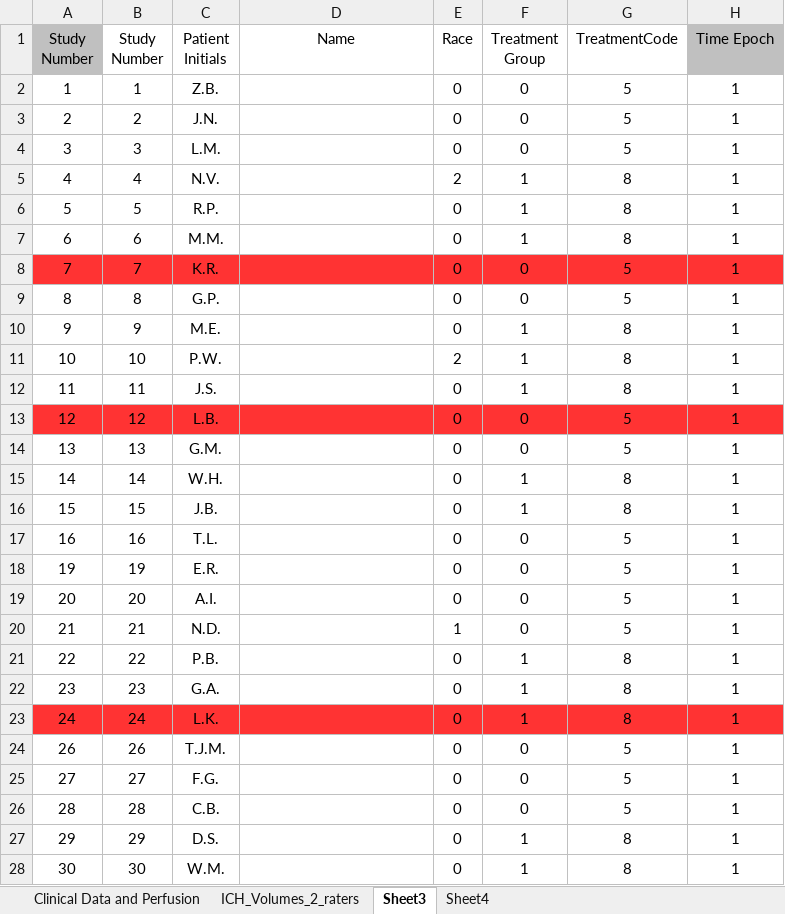
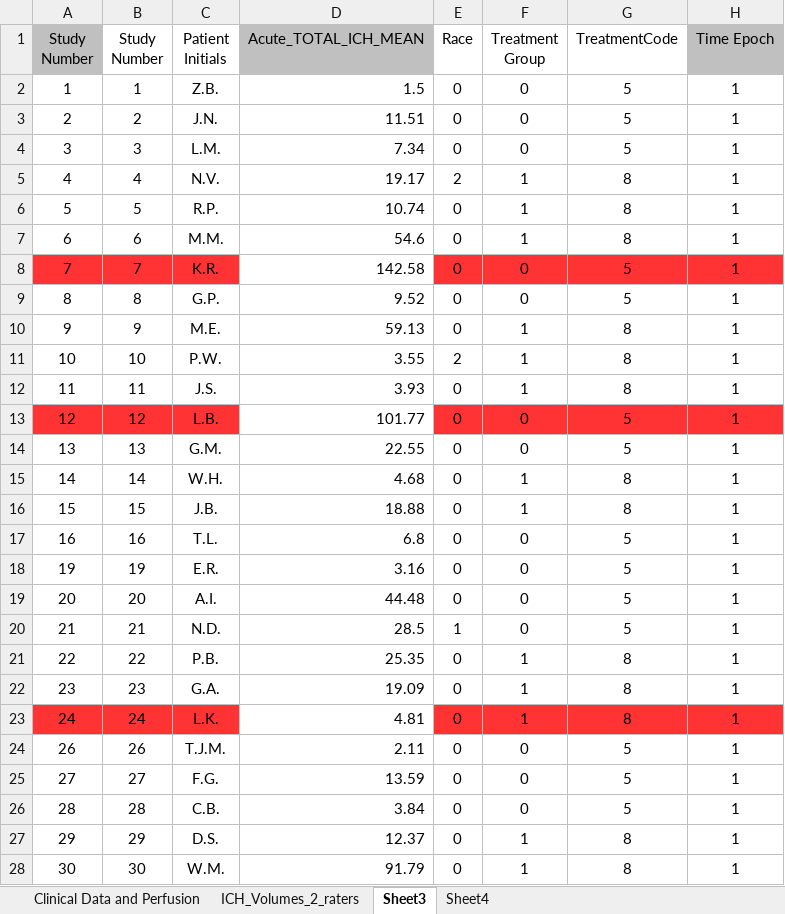
Before and after one commit to ghasseminia/hematoma566466, an Excel workbook: linear_table_edited.xlsx, sheet Sheet3, drawn as a sheet; only a part is shown; values as stored, in another font and other column widths than the file's, no borders; the diff covers the shown part only; the diff names each change by its address in the sheet, - before the commit and + after, or states it on an @@ line.

```diff
--- a/linear_table_edited.xlsx (sheet Sheet3)
+++ b/linear_table_edited.xlsx (sheet Sheet3)
-D1: Name
+D1: Acute_TOTAL_ICH_MEAN
-D1 fill: none
+D1 fill: #C0C0C0
-D2 (Acute_TOTAL_ICH_MEAN): (empty)
+D2 (Acute_TOTAL_ICH_MEAN): 1.5
-D3 (Acute_TOTAL_ICH_MEAN): (empty)
+D3 (Acute_TOTAL_ICH_MEAN): 11.51
-D4 (Acute_TOTAL_ICH_MEAN): (empty)
+D4 (Acute_TOTAL_ICH_MEAN): 7.34
-D5 (Acute_TOTAL_ICH_MEAN): (empty)
+D5 (Acute_TOTAL_ICH_MEAN): 19.17
-D6 (Acute_TOTAL_ICH_MEAN): (empty)
+D6 (Acute_TOTAL_ICH_MEAN): 10.74
-D7 (Acute_TOTAL_ICH_MEAN): (empty)
+D7 (Acute_TOTAL_ICH_MEAN): 54.6
-D8 (Acute_TOTAL_ICH_MEAN): (empty)
+D8 (Acute_TOTAL_ICH_MEAN): 142.58
-D8 fill: #FF3333
+D8 fill: none
-D9 (Acute_TOTAL_ICH_MEAN): (empty)
+D9 (Acute_TOTAL_ICH_MEAN): 9.52
-D10 (Acute_TOTAL_ICH_MEAN): (empty)
+D10 (Acute_TOTAL_ICH_MEAN): 59.13
-D11 (Acute_TOTAL_ICH_MEAN): (empty)
+D11 (Acute_TOTAL_ICH_MEAN): 3.55
-D12 (Acute_TOTAL_ICH_MEAN): (empty)
+D12 (Acute_TOTAL_ICH_MEAN): 3.93
-D13 (Acute_TOTAL_ICH_MEAN): (empty)
+D13 (Acute_TOTAL_ICH_MEAN): 101.77
-D13 fill: #FF3333
+D13 fill: none
-D14 (Acute_TOTAL_ICH_MEAN): (empty)
+D14 (Acute_TOTAL_ICH_MEAN): 22.55
-D15 (Acute_TOTAL_ICH_MEAN): (empty)
+D15 (Acute_TOTAL_ICH_MEAN): 4.68
-D16 (Acute_TOTAL_ICH_MEAN): (empty)
+D16 (Acute_TOTAL_ICH_MEAN): 18.88
-D17 (Acute_TOTAL_ICH_MEAN): (empty)
+D17 (Acute_TOTAL_ICH_MEAN): 6.8
-D18 (Acute_TOTAL_ICH_MEAN): (empty)
+D18 (Acute_TOTAL_ICH_MEAN): 3.16
-D19 (Acute_TOTAL_ICH_MEAN): (empty)
+D19 (Acute_TOTAL_ICH_MEAN): 44.48
-D20 (Acute_TOTAL_ICH_MEAN): (empty)
+D20 (Acute_TOTAL_ICH_MEAN): 28.5
-D21 (Acute_TOTAL_ICH_MEAN): (empty)
+D21 (Acute_TOTAL_ICH_MEAN): 25.35
-D22 (Acute_TOTAL_ICH_MEAN): (empty)
+D22 (Acute_TOTAL_ICH_MEAN): 19.09
-D23 (Acute_TOTAL_ICH_MEAN): (empty)
+D23 (Acute_TOTAL_ICH_MEAN): 4.81
-D23 fill: #FF3333
+D23 fill: none
-D24 (Acute_TOTAL_ICH_MEAN): (empty)
+D24 (Acute_TOTAL_ICH_MEAN): 2.11
-D25 (Acute_TOTAL_ICH_MEAN): (empty)
+D25 (Acute_TOTAL_ICH_MEAN): 13.59
-D26 (Acute_TOTAL_ICH_MEAN): (empty)
+D26 (Acute_TOTAL_ICH_MEAN): 3.84
-D27 (Acute_TOTAL_ICH_MEAN): (empty)
+D27 (Acute_TOTAL_ICH_MEAN): 12.37
-D28 (Acute_TOTAL_ICH_MEAN): (empty)
+D28 (Acute_TOTAL_ICH_MEAN): 91.79
```
Also changed, not shown: 48 edited cells and cell formats elsewhere in this sheet, sheet Clinical Data and Perfusion, sheet ICH_Volumes_2_raters, hidden cells, charts or pictures, 1 other file.
